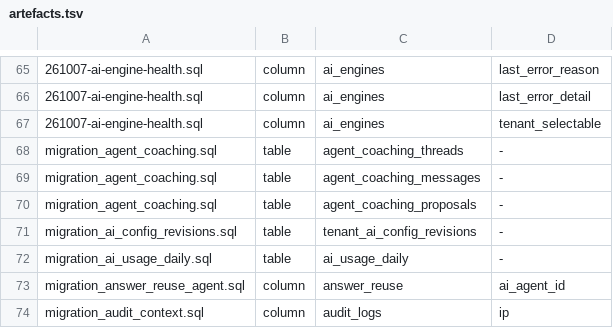
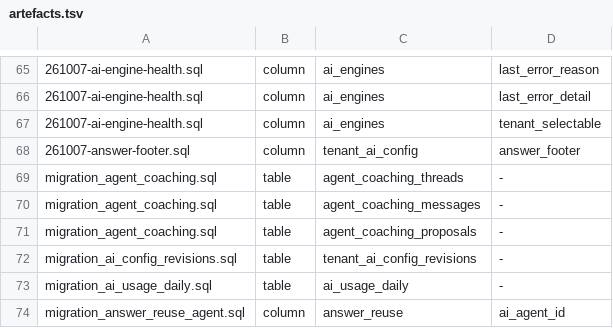
Before and after one commit to amoeba-group/btbz-sharp-talk, a TSV file: sql/artefacts.tsv, drawn as a sheet; only a part is shown, gaps mark what is left out; the shorter side is filled out with more unchanged rows.

```diff
--- a/sql/artefacts.tsv
+++ b/sql/artefacts.tsv
@@ -67,2 +67,3 @@
 261007-ai-engine-health.sql	column	ai_engines	tenant_selectable
+261007-answer-footer.sql	column	tenant_ai_config	answer_footer
 migration_agent_coaching.sql	table	agent_coaching_threads	-
```
Also changed, not shown: 31 other files.
